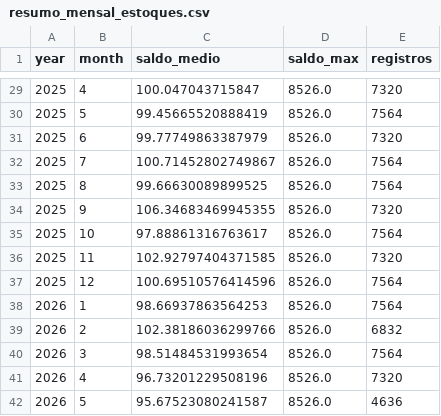
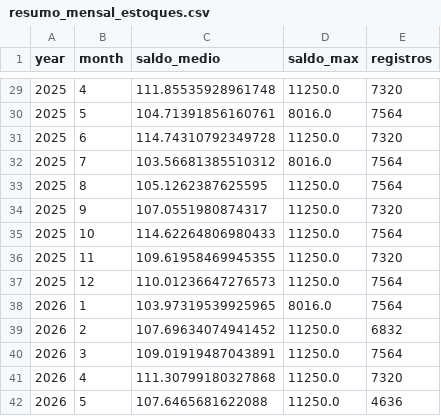
Before and after one commit to Voltz-Corp/Projetos-6-Saltim, a CSV file: data/resumo_mensal_estoques.csv, drawn as a sheet; only a part is shown, gaps mark what is left out; the diff covers the shown part only.

```diff
--- a/data/resumo_mensal_estoques.csv
+++ b/data/resumo_mensal_estoques.csv
@@ -29,14 +29,14 @@ year,month,saldo_medio,saldo_max,registros
-2025,4,100.047043715847,8526.0,7320
-2025,5,99.45665520888419,8526.0,7564
-2025,6,99.77749863387979,8526.0,7320
-2025,7,100.71452802749867,8526.0,7564
-2025,8,99.66630089899525,8526.0,7564
-2025,9,106.34683469945355,8526.0,7320
-2025,10,97.88861316763617,8526.0,7564
-2025,11,102.92797404371585,8526.0,7320
-2025,12,100.69510576414596,8526.0,7564
-2026,1,98.66937863564253,8526.0,7564
-2026,2,102.38186036299766,8526.0,6832
-2026,3,98.51484531993654,8526.0,7564
-2026,4,96.73201229508196,8526.0,7320
-2026,5,95.67523080241587,8526.0,4636
+2025,4,111.85535928961748,11250.0,7320
+2025,5,104.71391856160761,8016.0,7564
+2025,6,114.74310792349728,11250.0,7320
+2025,7,103.56681385510312,8016.0,7564
+2025,8,105.1262387625595,11250.0,7564
+2025,9,107.0551980874317,11250.0,7320
+2025,10,114.62264806980433,11250.0,7564
+2025,11,109.61958469945355,11250.0,7320
+2025,12,110.01236647276573,11250.0,7564
+2026,1,103.97319539925965,8016.0,7564
+2026,2,107.69634074941452,11250.0,6832
+2026,3,109.01919487043891,11250.0,7564
+2026,4,111.30799180327868,11250.0,7320
+2026,5,107.6465681622088,11250.0,4636
```
Also changed, not shown: 54 edited cells elsewhere in this file, data/feriados_recife.csv, data/ingredientes.csv, 47 other files.
